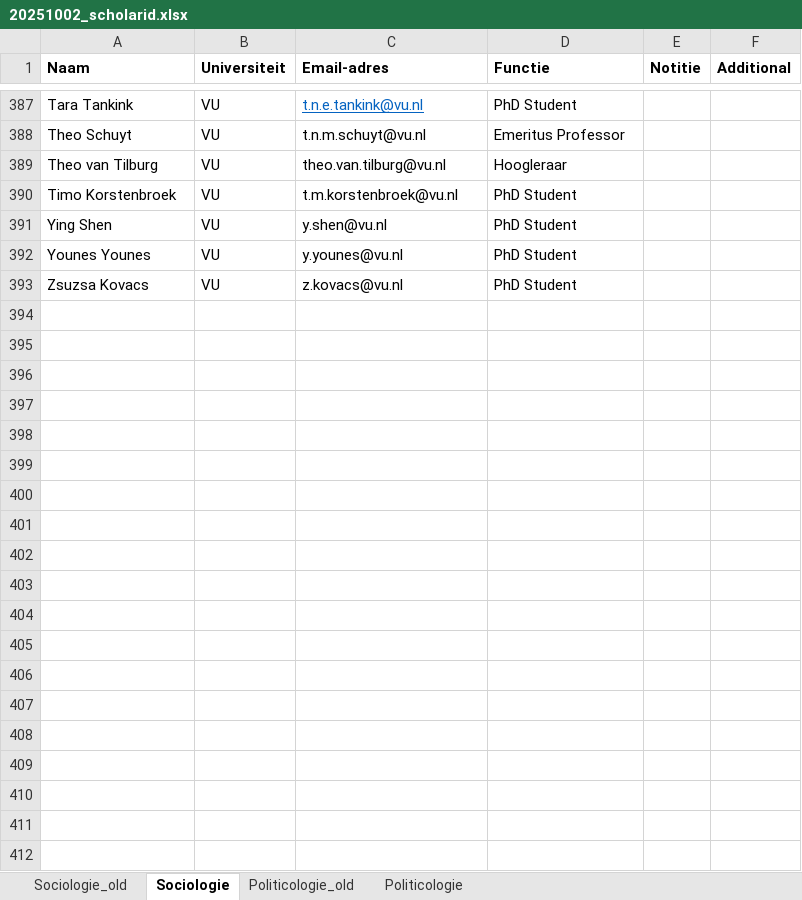
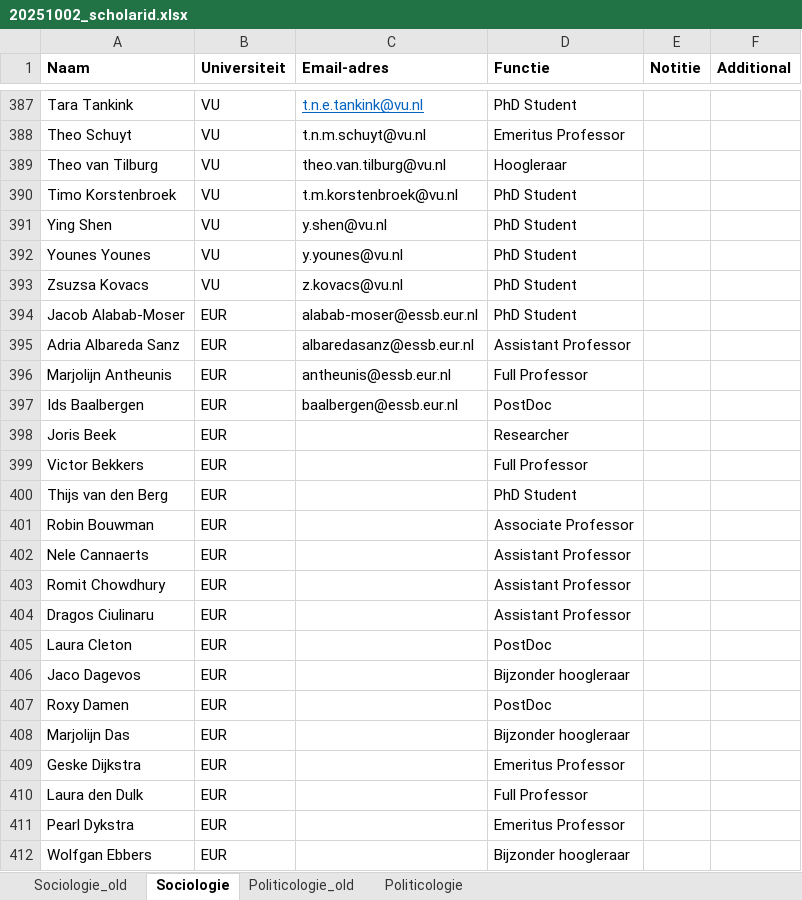
Before and after one commit to jossl95/co-pub_networks, an Excel workbook: data/raw_data/20251002_scholarid.xlsx, sheet Sociologie, drawn as a sheet; only a part is shown, gaps mark what is left out; values as stored, in another font and other column widths than the file's, no borders; the diff covers the shown part only; the diff names each change by its address in the sheet, - before the commit and + after, or states it on an @@ line.

```diff
--- a/data/raw_data/20251002_scholarid.xlsx (sheet Sociologie)
+++ b/data/raw_data/20251002_scholarid.xlsx (sheet Sociologie)
+row 394: Jacob Alabab-Moser | EUR | alabab-moser@essb.eur.nl | PhD Student
+row 395: Adria Albareda Sanz | EUR | albaredasanz@essb.eur.nl | Assistant Professor
+row 396: Marjolijn Antheunis | EUR | antheunis@essb.eur.nl | Full Professor
+row 397: Ids Baalbergen | EUR | baalbergen@essb.eur.nl | PostDoc
+row 398: Joris Beek | EUR |  | Researcher
+row 399: Victor Bekkers | EUR |  | Full Professor
+row 400: Thijs van den Berg | EUR |  | PhD Student
+row 401: Robin Bouwman | EUR |  | Associate Professor
+row 402: Nele Cannaerts | EUR |  | Assistant Professor
+row 403: Romit Chowdhury | EUR |  | Assistant Professor
+row 404: Dragos Ciulinaru | EUR |  | Assistant Professor
+row 405: Laura Cleton | EUR |  | PostDoc
+row 406: Jaco Dagevos | EUR |  | Bijzonder hoogleraar
+row 407: Roxy Damen | EUR |  | PostDoc
+row 408: Marjolijn Das | EUR |  | Bijzonder hoogleraar
+row 409: Geske Dijkstra | EUR |  | Emeritus Professor
+row 410: Laura den Dulk | EUR |  | Full Professor
+row 411: Pearl Dykstra | EUR |  | Emeritus Professor
+row 412: Wolfgan Ebbers | EUR |  | Bijzonder hoogleraar
```
Also changed, not shown: 79 added rows elsewhere in this sheet, 57 other files.
